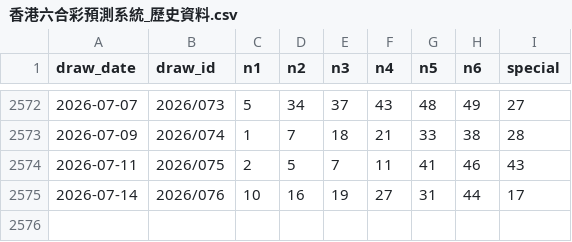
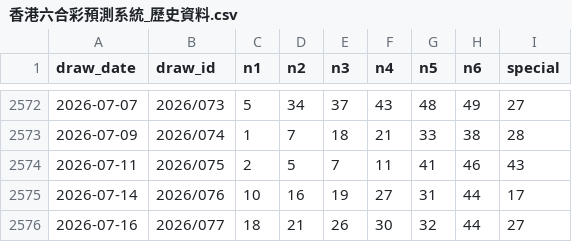
Before and after one commit to pingshen670924-dotcom/-, a CSV file: site/香港六合彩預測系統_歷史資料.csv, drawn as a sheet; only a part is shown, gaps mark what is left out; the diff names each change by its address in the sheet, - before the commit and + after, or states it on an @@ line.

Commit message:
香港六合彩預測系統手機雲端同步

```diff
--- a/site/香港六合彩預測系統_歷史資料.csv
+++ b/site/香港六合彩預測系統_歷史資料.csv
+row 2576: 2026-07-16 | 2026/077 | 18 | 21 | 26 | 30 | 32 | 44 | 27
```
Also changed, not shown: 23 other files.
